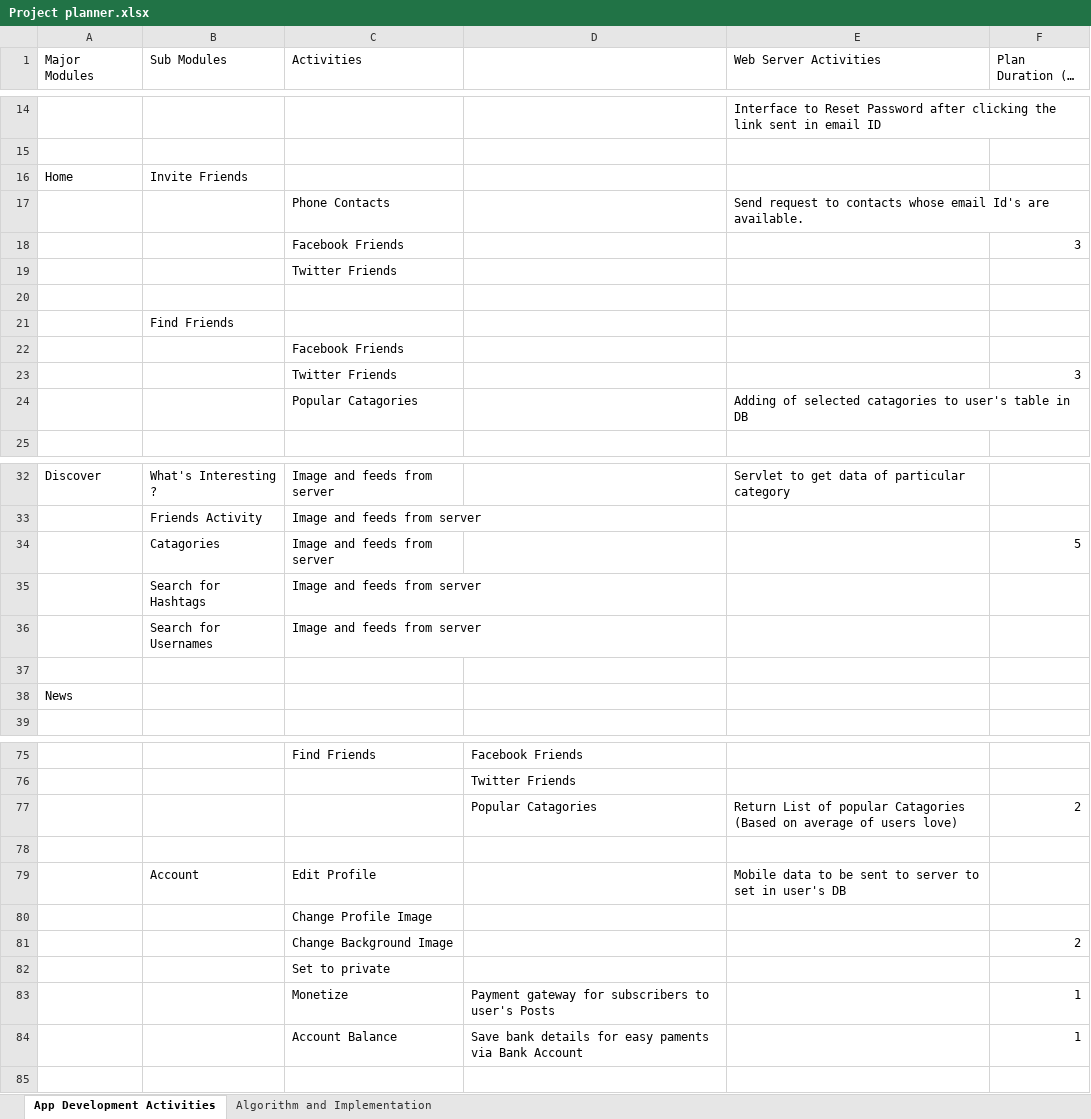
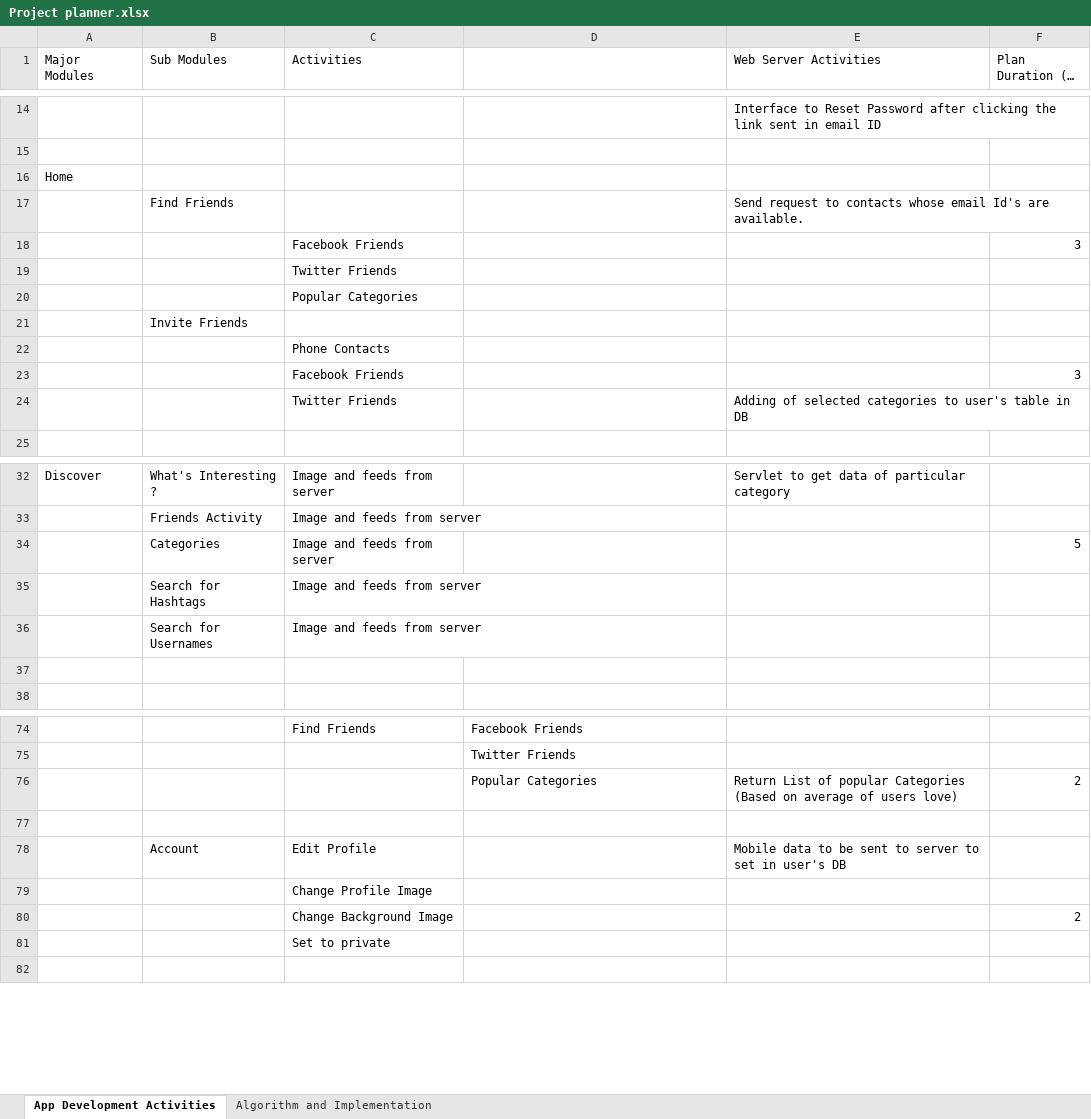
Before and after one commit to VirtuosoNetsoftApps/SocialMobileApp, an Excel workbook: Help Files/Project Notes/Project planner.xlsx, sheet App Development Activities, drawn as a sheet; only a part is shown, gaps mark what is left out; long unchanged cells end in …; values as stored, in another font and other column widths than the file's, no cell formats; removed rows and columns are numbered as before the commit, all else as after; the diff covers the shown part only; the diff names each change by its address in the sheet, - before the commit and + after, or states it on an @@ line.

```diff
--- a/Help Files/Project Notes/Project planner.xlsx (sheet App Development Activities)
+++ b/Help Files/Project Notes/Project planner.xlsx (sheet App Development Activities)
-B16 (Sub Modules): Invite Friends
+B16 (Sub Modules): (empty)
-row 17:  |  | Phone Contacts |  | Send request to contacts whose email Id's are available.
+row 17:  | Find Friends |  |  | Send request to contacts whose email Id's are available.
-C20 (Activities): (empty)
+C20 (Activities): Popular Categories
-B21 (Sub Modules): Find Friends
+B21 (Sub Modules): Invite Friends
-C22 (Activities): Facebook Friends
+C22 (Activities): Phone Contacts
-C23 (Activities): Twitter Friends
+C23 (Activities): Facebook Friends
-row 24:  |  | Popular Catagories |  | Adding of selected catagories to user's table in DB
+row 24:  |  | Twitter Friends |  | Adding of selected categories to user's table in DB
-B34 (Sub Modules): Catagories
+B34 (Sub Modules): Categories
-row 38: News
-D76: Popular Catagories
+D76: Popular Categories
-E76 (Web Server Activities): …of popular Catagories (Based on…
+E76 (Web Server Activities): …of popular Categories (Based on…
-row 83:  |  | Monetize | Payment gateway for subscribers to user's Posts |  | 1
-row 84:  |  | Account Balance | Save bank details for easy paments via Bank Account |  | 1
```
Also changed, not shown: 1 removed row and 2 edited cells elsewhere in this sheet, sheet Algorithm and Implementation, cell formats, 5 other files.
